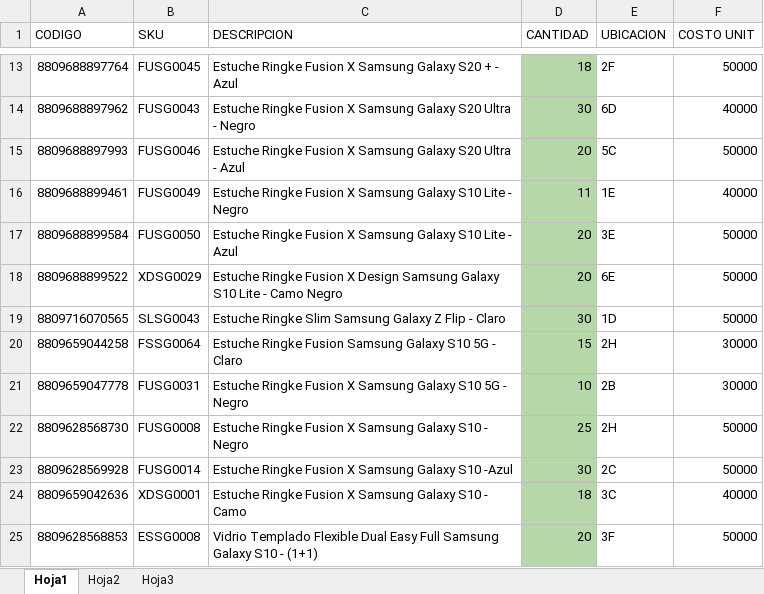
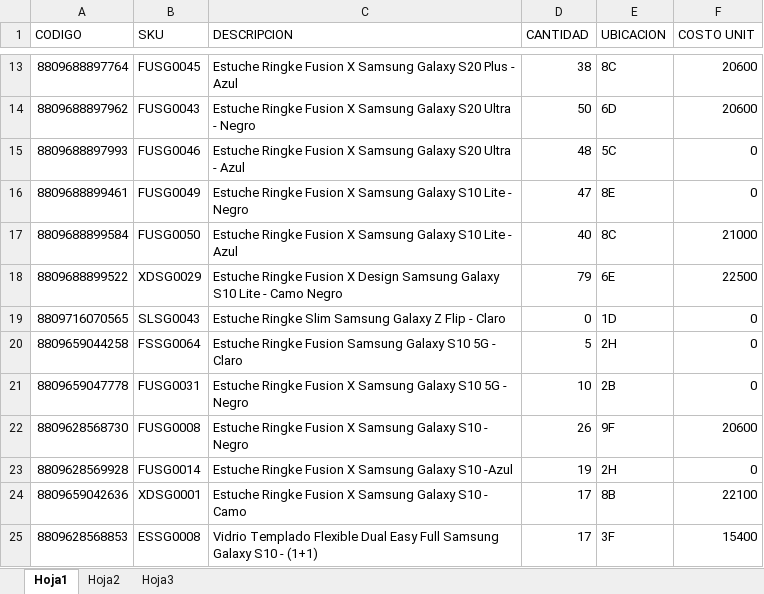
Before and after one commit to SistemasLogi/logi-sistem, an Excel workbook: Files/Temp_inv/1.xlsx, sheet Hoja1, drawn as a sheet; only a part is shown, gaps mark what is left out; values as stored, in another font and other column widths than the file's, no borders; conditional formats not drawn; the diff covers the shown part only; the diff names each change by its address in the sheet, - before the commit and + after, or states it on an @@ line.

```diff
--- a/Files/Temp_inv/1.xlsx (sheet Hoja1)
+++ b/Files/Temp_inv/1.xlsx (sheet Hoja1)
-C13 (DESCRIPCION): …Galaxy S20 + - Azul
+C13 (DESCRIPCION): …Galaxy S20 Plus - Azul
-D13:D25 fill: #B6D7A8
+D13:D25 fill: none
-D13 (CANTIDAD): 18
+D13 (CANTIDAD): 38
-E13 (UBICACION): 2F
+E13 (UBICACION): 8C
-F13 (COSTO UNIT): 50000
+F13 (COSTO UNIT): 20600
-D14 (CANTIDAD): 30
+D14 (CANTIDAD): 50
-F14 (COSTO UNIT): 40000
+F14 (COSTO UNIT): 20600
-D15 (CANTIDAD): 20
+D15 (CANTIDAD): 48
-F15 (COSTO UNIT): 50000
+F15 (COSTO UNIT): 0
-D16 (CANTIDAD): 11
+D16 (CANTIDAD): 47
-E16 (UBICACION): 1E
+E16 (UBICACION): 8E
-F16 (COSTO UNIT): 40000
+F16 (COSTO UNIT): 0
-D17 (CANTIDAD): 20
+D17 (CANTIDAD): 40
-E17 (UBICACION): 3E
+E17 (UBICACION): 8C
-F17 (COSTO UNIT): 50000
+F17 (COSTO UNIT): 21000
-D18 (CANTIDAD): 20
+D18 (CANTIDAD): 79
-F18 (COSTO UNIT): 50000
+F18 (COSTO UNIT): 22500
-D19 (CANTIDAD): 30
+D19 (CANTIDAD): 0
-F19 (COSTO UNIT): 50000
+F19 (COSTO UNIT): 0
-D20 (CANTIDAD): 15
+D20 (CANTIDAD): 5
-F20:F21 (COSTO UNIT): 30000
+F20:F21 (COSTO UNIT): 0
-D22 (CANTIDAD): 25
+D22 (CANTIDAD): 26
-E22 (UBICACION): 2H
+E22 (UBICACION): 9F
-F22 (COSTO UNIT): 50000
+F22 (COSTO UNIT): 20600
-D23 (CANTIDAD): 30
+D23 (CANTIDAD): 19
-E23 (UBICACION): 2C
+E23 (UBICACION): 2H
-F23 (COSTO UNIT): 50000
+F23 (COSTO UNIT): 0
-D24 (CANTIDAD): 18
+D24 (CANTIDAD): 17
-E24 (UBICACION): 3C
+E24 (UBICACION): 8B
-F24 (COSTO UNIT): 40000
+F24 (COSTO UNIT): 22100
-D25 (CANTIDAD): 20
+D25 (CANTIDAD): 17
-F25 (COSTO UNIT): 50000
+F25 (COSTO UNIT): 15400
```
Also changed, not shown: 77 added rows, 1 removed row, 812 edited cells and cell formats elsewhere in this sheet, Files/Reporte_Kardex_adm/1/Kardex_suc_1.xlsx, 13 other files.
